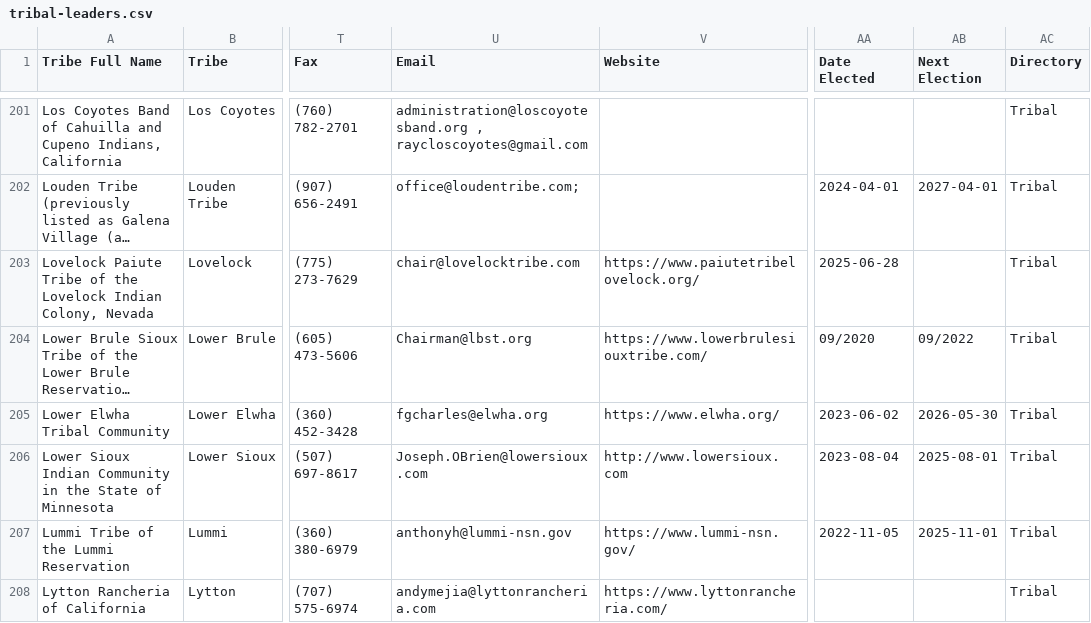
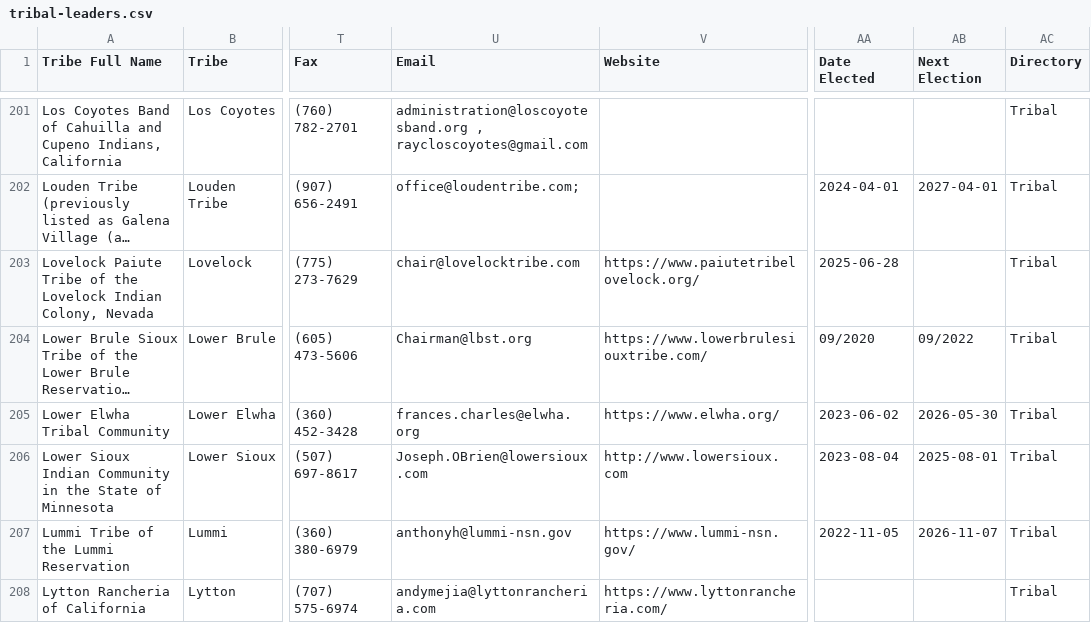
Before and after one commit to cisagov/flat-tribal-leaders, a CSV file: tribal-leaders.csv, drawn as a sheet; only a part is shown, gaps mark what is left out; long unchanged cells end in …; the diff covers the shown part only; the diff names each change by its address in the sheet, - before the commit and + after, or states it on an @@ line.

Commit message:
Flat: latest data (2026-02-17T06:30:48.543Z) {   "date": "2026-02-17T06:30:48.543Z",   "files": [     {       "name": "tribal-leaders.csv",       "deltaBytes": 6,       "source": "https://services1.arcgis.com/UxqqIfhng71wUT9x/arcgis/rest/services/TribalLeadership_Directory/FeatureServer/replicafilescache/TribalLeadership_Directory_-8807089639668789909.csv"     }   ] }

```diff
--- a/tribal-leaders.csv
+++ b/tribal-leaders.csv
-U205 (Email): fgcharles@elwha.org
+U205 (Email): frances.charles@elwha.org
-AB207 (Next Election): 2025-11-01
+AB207 (Next Election): 2026-11-07
```
Also changed, not shown: 11 edited cells elsewhere in this file.
